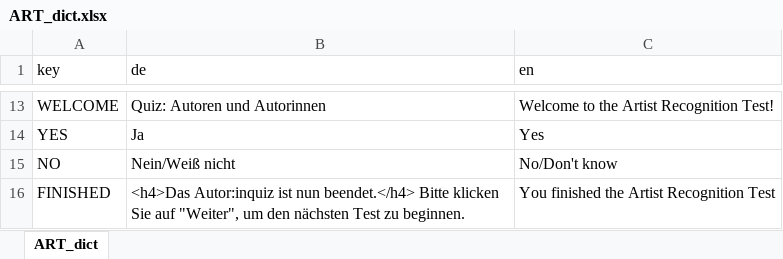
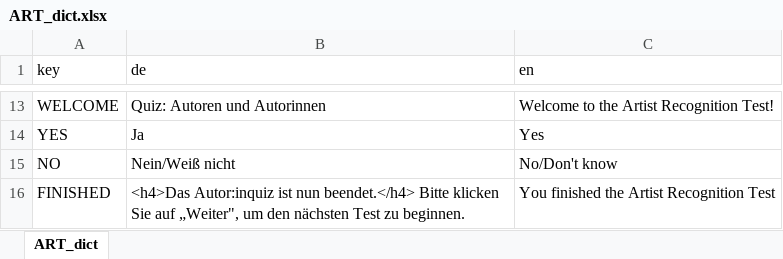
Before and after one commit to klausfrieler/mpipoet, an Excel workbook: data_raw/dicts/ART_dict.xlsx, sheet ART_dict, drawn as a sheet; only a part is shown, gaps mark what is left out; values as stored, in another font and other column widths than the file's, no borders; the diff names each change by its address in the sheet, - before the commit and + after, or states it on an @@ line.

Commit message:
Various small fixes: timer in SRS practice, SLS cross hair, typos.

```diff
--- a/data_raw/dicts/ART_dict.xlsx (sheet ART_dict)
+++ b/data_raw/dicts/ART_dict.xlsx (sheet ART_dict)
-B16 (de): …Sie auf "Weiter", um den…
+B16 (de): …Sie auf „Weiter", um den…
```
Also changed, not shown: data_raw/dicts/GEN_dict.xlsx, 5 other files.
